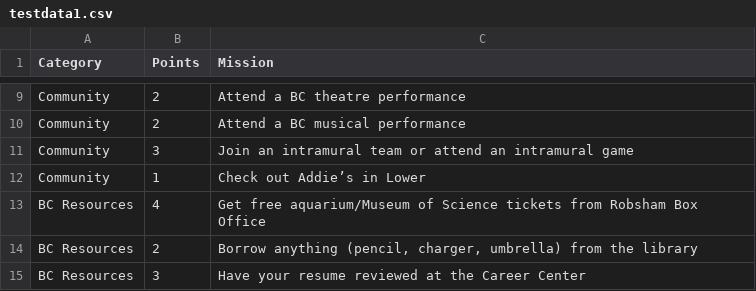
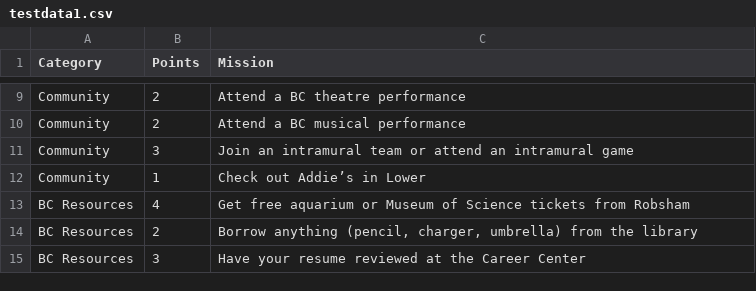
Before and after one commit to mattdks/bc_go, a CSV file: testdata1.csv, drawn as a sheet; only a part is shown, gaps mark what is left out.

Commit message:
slashes

```diff
--- a/testdata1.csv
+++ b/testdata1.csv
@@ -12,3 +12,3 @@ Community,3,Join an intramural team or attend an intramural game
 Community,1,Check out Addie’s in Lower
-BC Resources,4,Get free aquarium/Museum of Science tickets from Robsham Box Office
+BC Resources,4,Get free aquarium or Museum of Science tickets from Robsham
 BC Resources,2,"Borrow anything (pencil, charger, umbrella) from the library"
```
